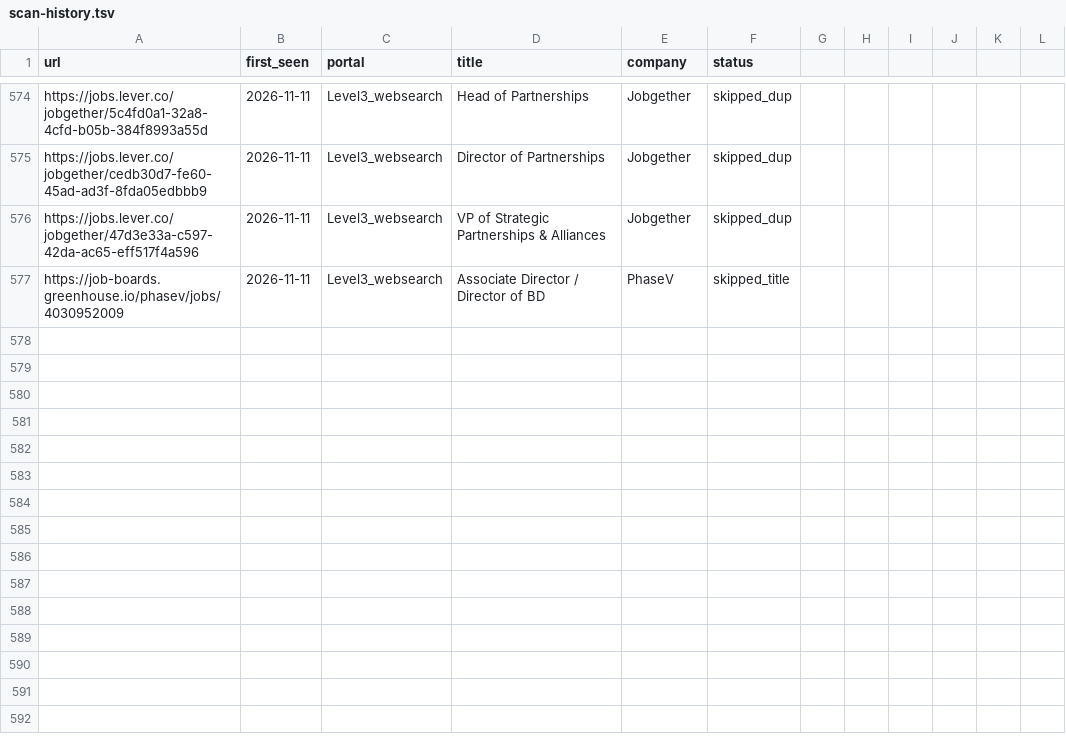
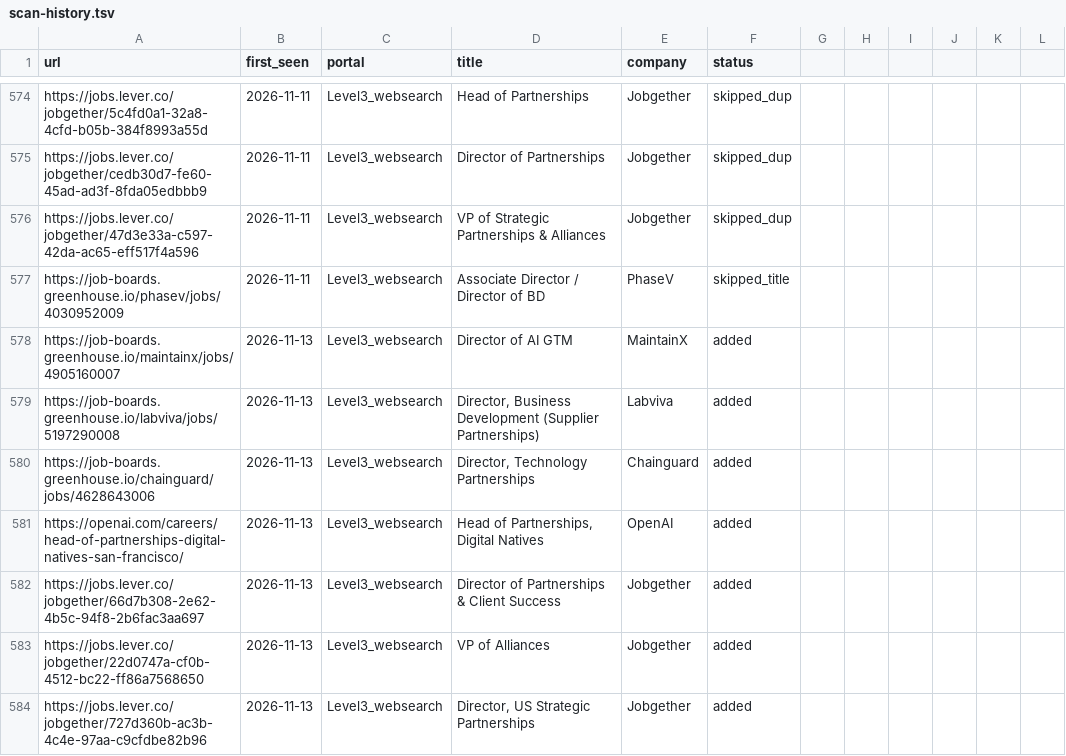
Before and after one commit to arikyle/career-ops, a TSV file: data/scan-history.tsv, drawn as a sheet; only a part is shown, gaps mark what is left out; the diff names each change by its address in the sheet, - before the commit and + after, or states it on an @@ line.

```diff
--- a/data/scan-history.tsv
+++ b/data/scan-history.tsv
+row 578: https://job-boards.greenhouse.io/maintainx/jobs/4905160007 | 2026-11-13 | Level3_websearch | Director of AI GTM | MaintainX | added
+row 579: https://job-boards.greenhouse.io/labviva/jobs/5197290008 | 2026-11-13 | Level3_websearch | Director, Business Development (Supplier Partnerships) | Labviva | added
+row 580: https://job-boards.greenhouse.io/chainguard/jobs/4628643006 | 2026-11-13 | Level3_websearch | Director, Technology Partnerships | Chainguard | added
+row 581: https://openai.com/careers/head-of-partnerships-digital-natives-san-francisco/ | 2026-11-13 | Level3_websearch | Head of Partnerships, Digital Natives | OpenAI | added
+row 582: https://jobs.lever.co/jobgether/66d7b308-2e62-4b5c-94f8-2b6fac3aa697 | 2026-11-13 | Level3_websearch | Director of Partnerships & Client Success | Jobgether | added
+row 583: https://jobs.lever.co/jobgether/22d0747a-cf0b-4512-bc22-ff86a7568650 | 2026-11-13 | Level3_websearch | VP of Alliances | Jobgether | added
+row 584: https://jobs.lever.co/jobgether/727d360b-ac3b-4c4e-97aa-c9cfdbe82b96 | 2026-11-13 | Level3_websearch | Director, US Strategic Partnerships | Jobgether | added
```
Also changed, not shown: 1 other file.
